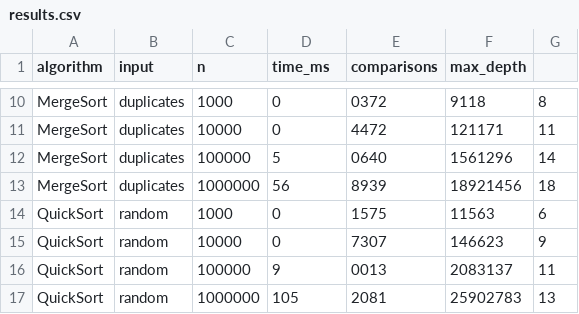
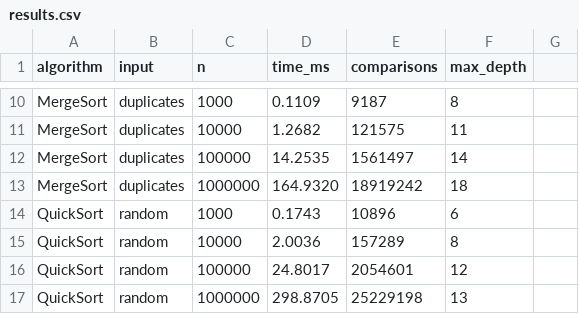
Before and after one commit to NursayatBshn/DAA-Assignment-1, a CSV file: results.csv, drawn as a sheet; only a part is shown, gaps mark what is left out; the diff covers the shown part only; the diff names each change by its address in the sheet, - before the commit and + after, or states it on an @@ line.

```diff
--- a/results.csv
+++ b/results.csv
-D10 (time_ms): 0
+D10 (time_ms): 0.1109
-E10 (comparisons): 0372
+E10 (comparisons): 9187
-F10 (max_depth): 9118
+F10 (max_depth): 8
-G10: 8
+G10: (empty)
-D11 (time_ms): 0
+D11 (time_ms): 1.2682
-E11 (comparisons): 4472
+E11 (comparisons): 121575
-F11 (max_depth): 121171
+F11 (max_depth): 11
-G11: 11
+G11: (empty)
-D12 (time_ms): 5
+D12 (time_ms): 14.2535
-E12 (comparisons): 0640
+E12 (comparisons): 1561497
-F12 (max_depth): 1561296
+F12 (max_depth): 14
-G12: 14
+G12: (empty)
-D13 (time_ms): 56
+D13 (time_ms): 164.9320
-E13 (comparisons): 8939
+E13 (comparisons): 18919242
-F13 (max_depth): 18921456
+F13 (max_depth): 18
-G13: 18
+G13: (empty)
-D14 (time_ms): 0
+D14 (time_ms): 0.1743
-E14 (comparisons): 1575
+E14 (comparisons): 10896
-F14 (max_depth): 11563
+F14 (max_depth): 6
-G14: 6
+G14: (empty)
-D15 (time_ms): 0
+D15 (time_ms): 2.0036
-E15 (comparisons): 7307
+E15 (comparisons): 157289
-F15 (max_depth): 146623
+F15 (max_depth): 8
-G15: 9
+G15: (empty)
-D16 (time_ms): 9
+D16 (time_ms): 24.8017
-E16 (comparisons): 0013
+E16 (comparisons): 2054601
-F16 (max_depth): 2083137
+F16 (max_depth): 12
-G16: 11
+G16: (empty)
-D17 (time_ms): 105
+D17 (time_ms): 298.8705
-E17 (comparisons): 2081
+E17 (comparisons): 25229198
-F17 (max_depth): 25902783
+F17 (max_depth): 13
-G17: 13
+G17: (empty)
```
Also changed, not shown: 112 edited cells elsewhere in this file, 5 other files.
